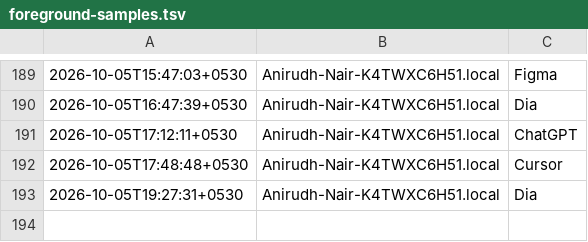
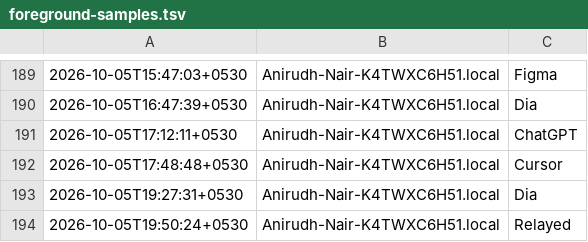
Before and after one commit to anirnair/daymeter, a TSV file: dashboard/foreground-samples.tsv, drawn as a sheet; only a part is shown, gaps mark what is left out; the diff names each change by its address in the sheet, - before the commit and + after, or states it on an @@ line.

```diff
--- a/dashboard/foreground-samples.tsv
+++ b/dashboard/foreground-samples.tsv
+row 194: 2026-10-05T19:50:24+0530 | Anirudh-Nair-K4TWXC6H51.local | Relayed
```
Also changed, not shown: dashboard/public/foreground-samples.tsv, foreground-samples.tsv, 5 other files.
